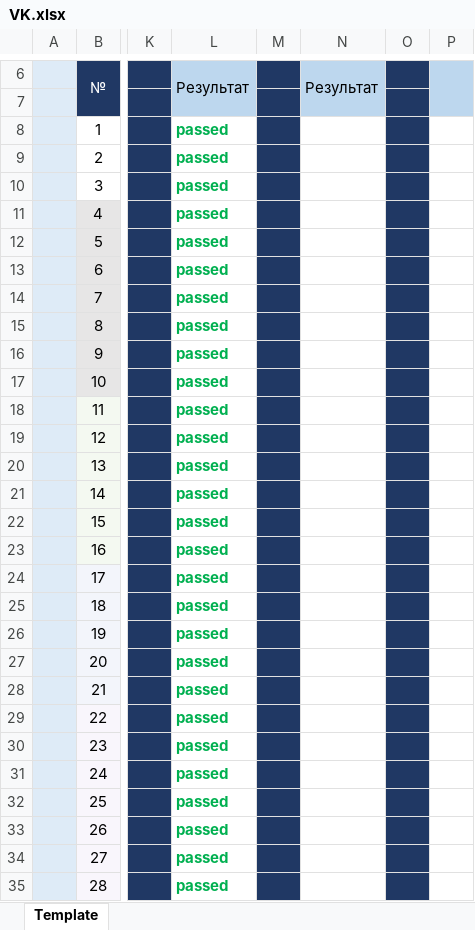
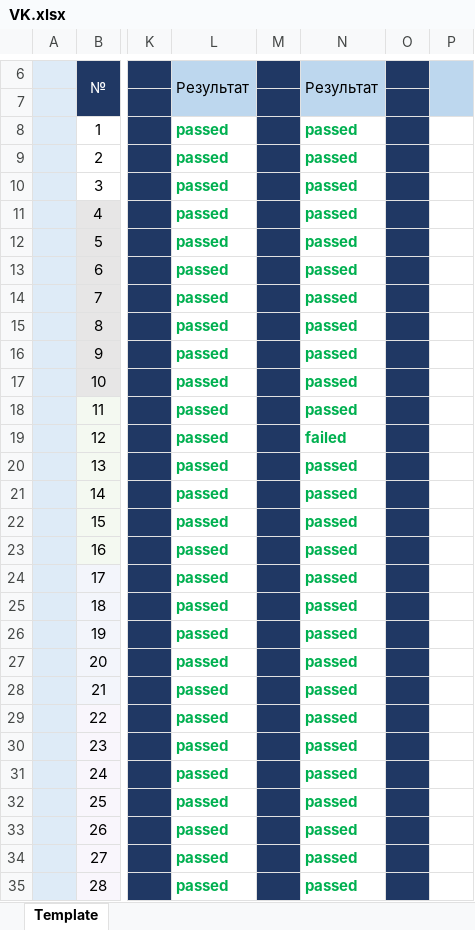
Before and after one commit to ShutovDmitry/MyFirst_Repo, an Excel workbook: VK.xlsx, sheet Template, drawn as a sheet; only a part is shown, gaps mark what is left out; values as stored, in another font and other column widths than the file's, no borders; charts and pictures not drawn; the diff covers the shown part only; the diff names each change by its address in the sheet, - before the commit and + after, or states it on an @@ line.

Commit message:
Тестирование 17.04.2020
Прошёл тесты в браузере «Опера».
С 1 по 33 включительно. 32 пройдено, 1 не прошёл.

```diff
--- a/VK.xlsx (sheet Template)
+++ b/VK.xlsx (sheet Template)
-N8:N18: (empty)
+N8:N18: passed
-N19: (empty)
+N19: failed
-N20:N35: (empty)
+N20:N35: passed
```
Also changed, not shown: 3 edited cells elsewhere in this sheet.
